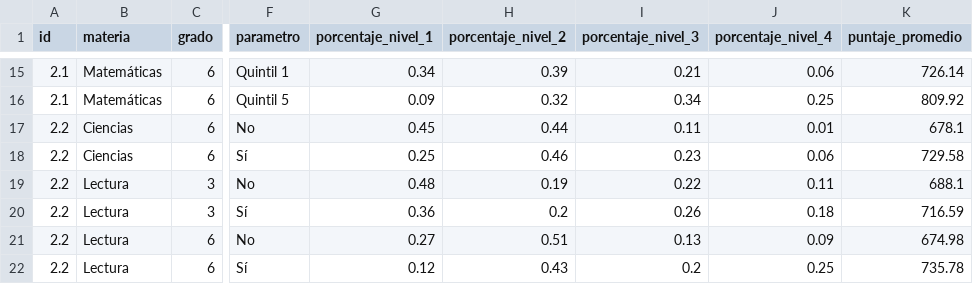
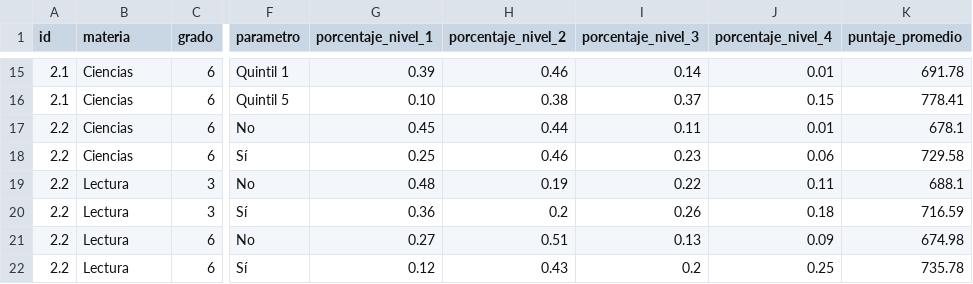
Before and after one commit to llece/erce, a CSV file: data_2019_mx.csv, drawn as a sheet; only a part is shown, gaps mark what is left out; the diff covers the shown part only; the diff names each change by its address in the sheet, - before the commit and + after, or states it on an @@ line.

```diff
--- a/data_2019_mx.csv
+++ b/data_2019_mx.csv
-B15:B16 (materia): Matemáticas
+B15:B16 (materia): Ciencias
-G15 (porcentaje_nivel_1): 0.34
+G15 (porcentaje_nivel_1): 0.39
-H15 (porcentaje_nivel_2): 0.39
+H15 (porcentaje_nivel_2): 0.46
-I15 (porcentaje_nivel_3): 0.21
+I15 (porcentaje_nivel_3): 0.14
-J15 (porcentaje_nivel_4): 0.06
+J15 (porcentaje_nivel_4): 0.01
-K15 (puntaje_promedio): 726.14
+K15 (puntaje_promedio): 691.78
-G16 (porcentaje_nivel_1): 0.09
+G16 (porcentaje_nivel_1): 0.10
-H16 (porcentaje_nivel_2): 0.32
+H16 (porcentaje_nivel_2): 0.38
-I16 (porcentaje_nivel_3): 0.34
+I16 (porcentaje_nivel_3): 0.37
-J16 (porcentaje_nivel_4): 0.25
+J16 (porcentaje_nivel_4): 0.15
-K16 (puntaje_promedio): 809.92
+K16 (puntaje_promedio): 778.41
```
Also changed, not shown: 2 added rows, 2 removed rows and 28 edited cells elsewhere in this file.
